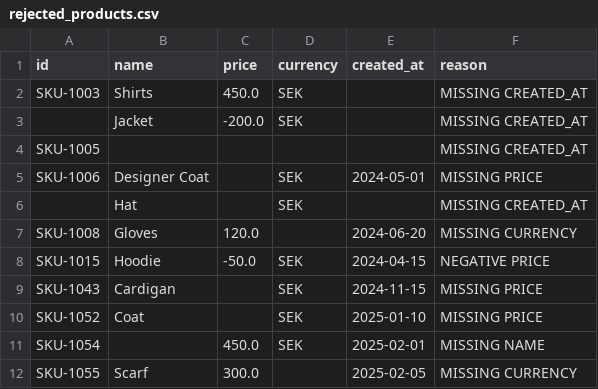
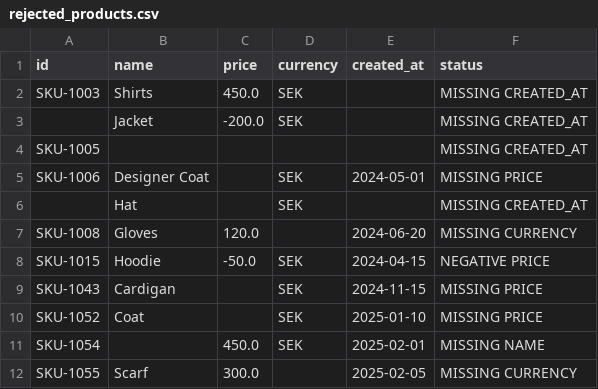
Before and after one commit to Anja-Sche/Data_ingestion_manipulation_and_workflow, a CSV file: data/rejected_products.csv, drawn as a sheet.

Commit message:
ADD: Calculations, create csv-files and comments
Calculate information for analysis and create new columns for the result. Create different csv-files to show result and possibillity to compare. Comments for section information.

```diff
--- a/data/rejected_products.csv
+++ b/data/rejected_products.csv
@@ -1,2 +1,2 @@
-id,name,price,currency,created_at,reason
+id,name,price,currency,created_at,status
 SKU-1003,Shirts,450.0,SEK,,MISSING CREATED_AT
```
Also changed, not shown: 3 other files.
